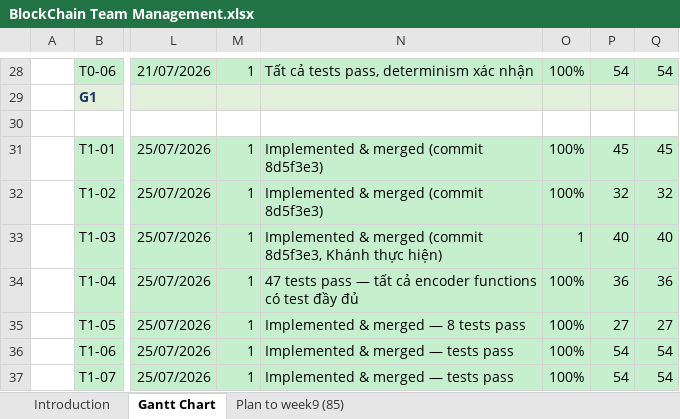
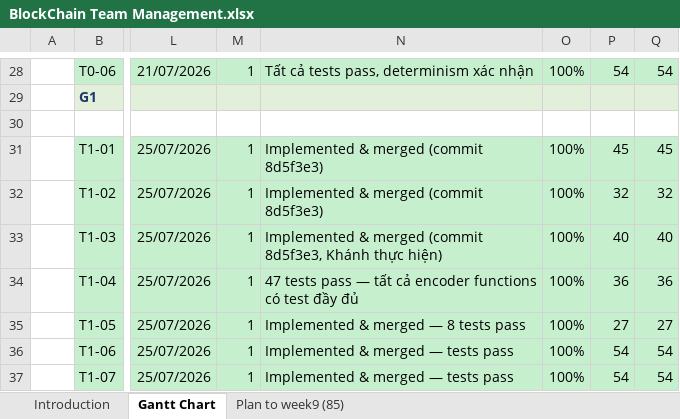
Before and after one commit to phamnguyengiabao-dev/Group2_HCMUS_BlockChain, an Excel workbook: docs/BlockChain Team Management.xlsx, sheet Gantt Chart, drawn as a sheet; only a part is shown, gaps mark what is left out; values as stored, in another font and other column widths than the file's, no borders; conditional formats not drawn; the diff covers the shown part only; the diff names each change by its address in the sheet, - before the commit and + after, or states it on an @@ line.

```diff
--- a/docs/BlockChain Team Management.xlsx (sheet Gantt Chart)
+++ b/docs/BlockChain Team Management.xlsx (sheet Gantt Chart)
-O33: 1
+O33: 100%
```
Also changed, not shown: 8 edited cells elsewhere in this sheet, 1 other file.
